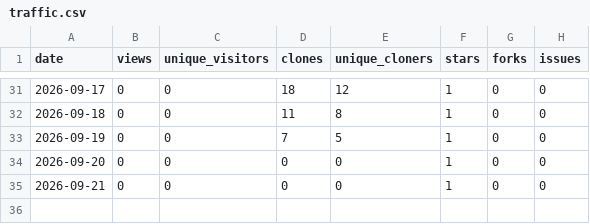
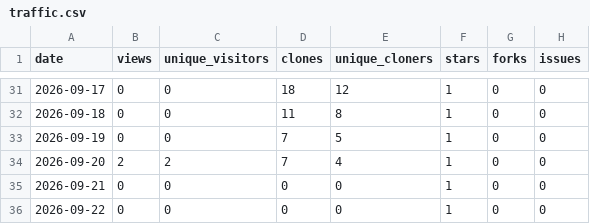
Before and after one commit to 1507078/openwrt-one-skills, a CSV file: tracking/traffic.csv, drawn as a sheet; only a part is shown, gaps mark what is left out.

```diff
--- a/tracking/traffic.csv
+++ b/tracking/traffic.csv
@@ -33,3 +33,4 @@ date,views,unique_visitors,clones,unique_cloners,stars,forks,issues
 2026-09-19,0,0,7,5,1,0,0
-2026-09-20,0,0,0,0,1,0,0
+2026-09-20,2,2,7,4,1,0,0
 2026-09-21,0,0,0,0,1,0,0
+2026-09-22,0,0,0,0,1,0,0
```
